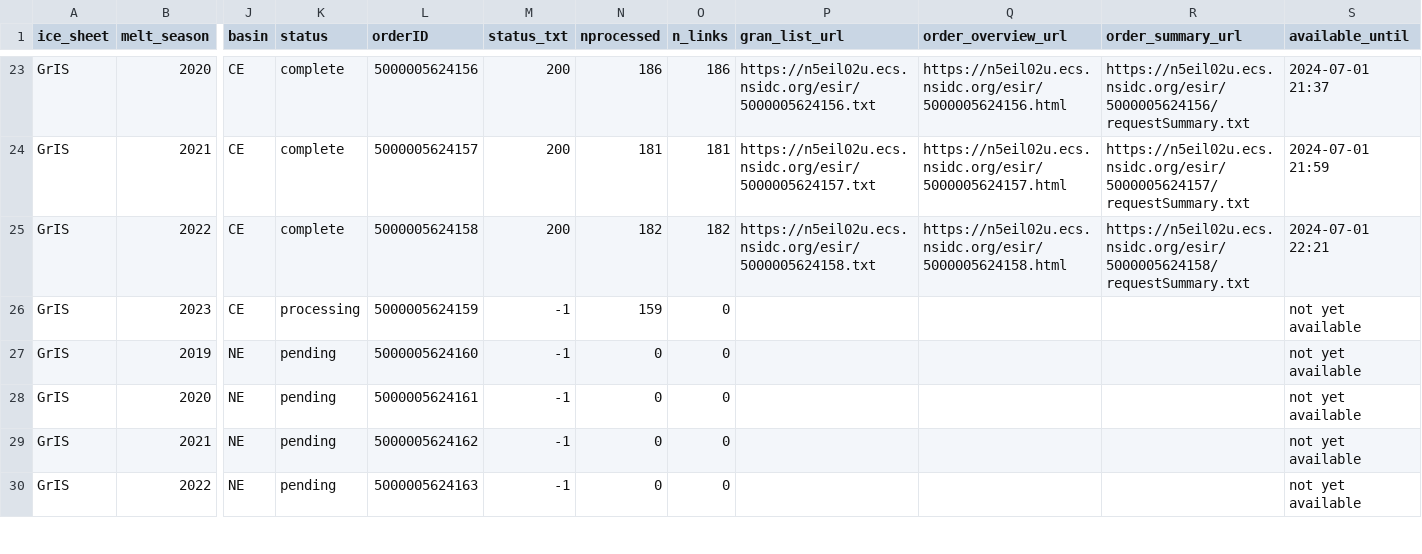
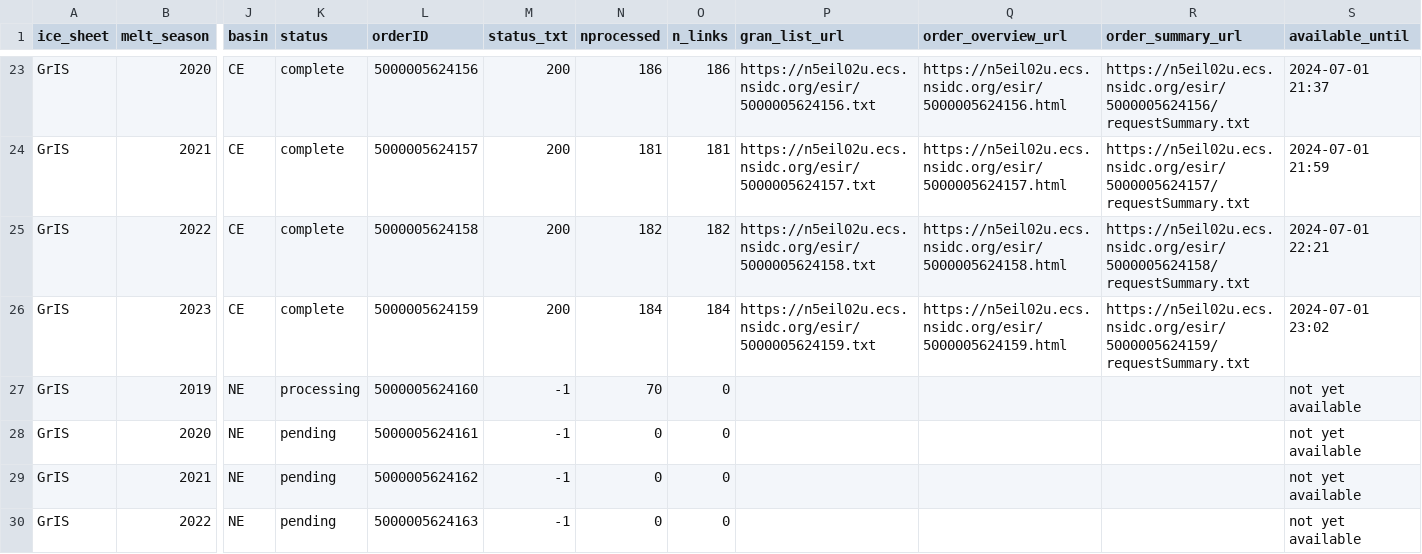
Before and after one commit to fliphilipp/GlacierLakeDetectionICESat2, a CSV file: nsidc_requests/gld3_order_info_progress.csv, drawn as a sheet; only a part is shown, gaps mark what is left out; the diff names each change by its address in the sheet, - before the commit and + after, or states it on an @@ line.

```diff
--- a/nsidc_requests/gld3_order_info_progress.csv
+++ b/nsidc_requests/gld3_order_info_progress.csv
-K26 (status): processing
+K26 (status): complete
-M26 (status_txt): -1
+M26 (status_txt): 200
-N26 (nprocessed): 159
+N26 (nprocessed): 184
-O26 (n_links): 0
+O26 (n_links): 184
-P26 (gran_list_url): (empty)
+P26 (gran_list_url): https://n5eil02u.ecs.nsidc.org/esir/5000005624159.txt
-Q26 (order_overview_url): (empty)
+Q26 (order_overview_url): https://n5eil02u.ecs.nsidc.org/esir/5000005624159.html
-R26 (order_summary_url): (empty)
+R26 (order_summary_url): https://n5eil02u.ecs.nsidc.org/esir/5000005624159/requestSummary.txt
-S26 (available_until): not yet available
+S26 (available_until): 2024-07-01 23:02
-K27 (status): pending
+K27 (status): processing
-N27 (nprocessed): 0
+N27 (nprocessed): 70
```
Also changed, not shown: 10 other files.
